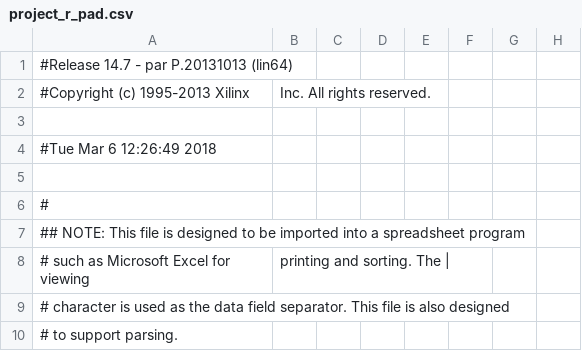
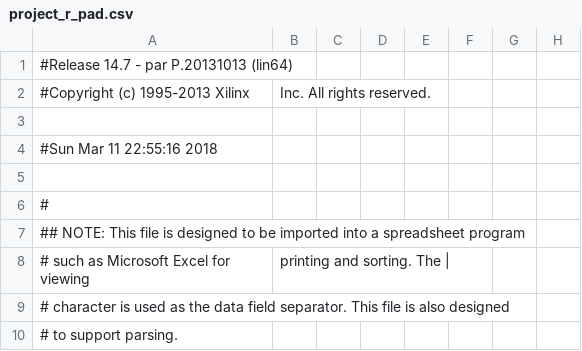
Before and after one commit to Lexuil/FIFO, a CSV file: build/project_r_pad.csv, drawn as a sheet; only a part is shown; the diff names each change by its address in the sheet, - before the commit and + after, or states it on an @@ line.

```diff
--- a/build/project_r_pad.csv
+++ b/build/project_r_pad.csv
-A4: #Tue Mar 6 12:26:49 2018
+A4: #Sun Mar 11 22:55:16 2018
```
Also changed, not shown: 40 other files.
